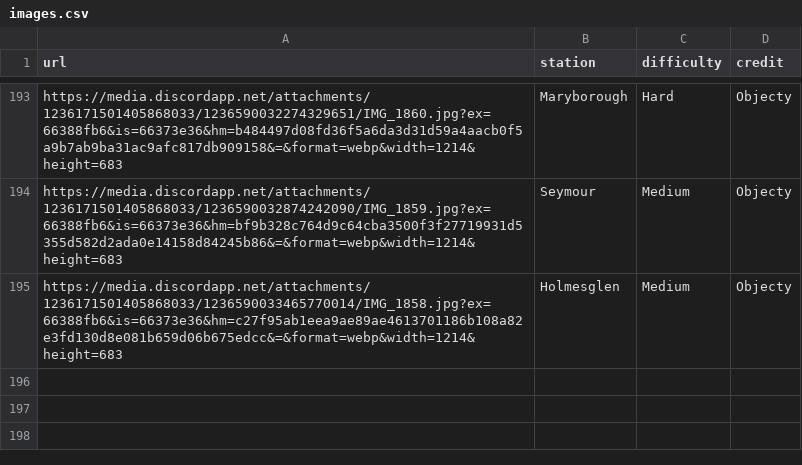
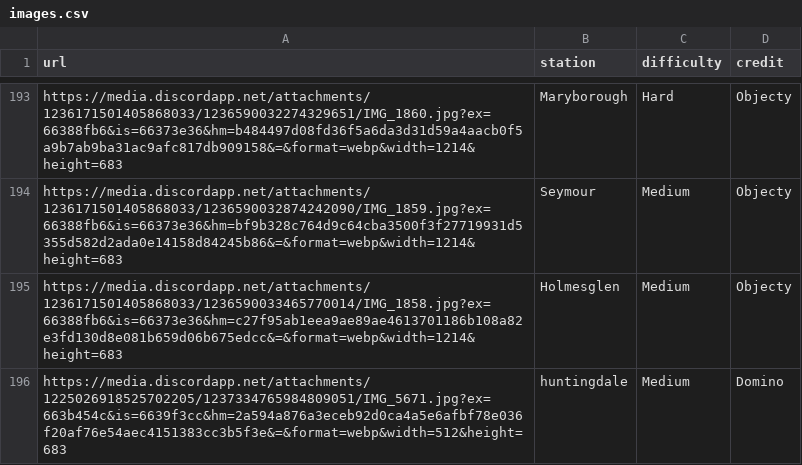
Before and after one commit to minirobinbin/TrackPulse-Vic, a CSV file: utils/game/images.csv, drawn as a sheet; only a part is shown, gaps mark what is left out; the diff names each change by its address in the sheet, - before the commit and + after, or states it on an @@ line.

Commit message:
new image

```diff
--- a/utils/game/images.csv
+++ b/utils/game/images.csv
+row 196: https://media.discordapp.net/attachments/1225026918525702205/1237334765984809051/IMG_5671.jpg?ex=663b454c&is=6639f3cc&hm=2a594a876a3eceb92d0ca4a5e6afbf78e036f20af76e54aec4151383cc3b5f3e&=&format=webp&width=512&height=683 | huntingdale | Medium | Domino
```
